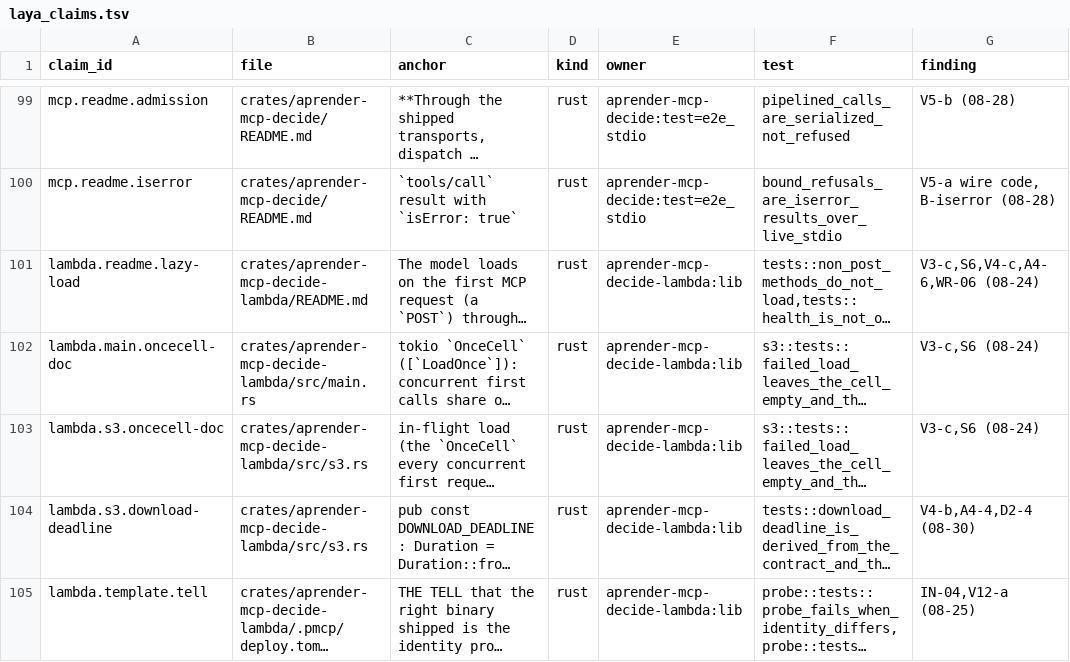
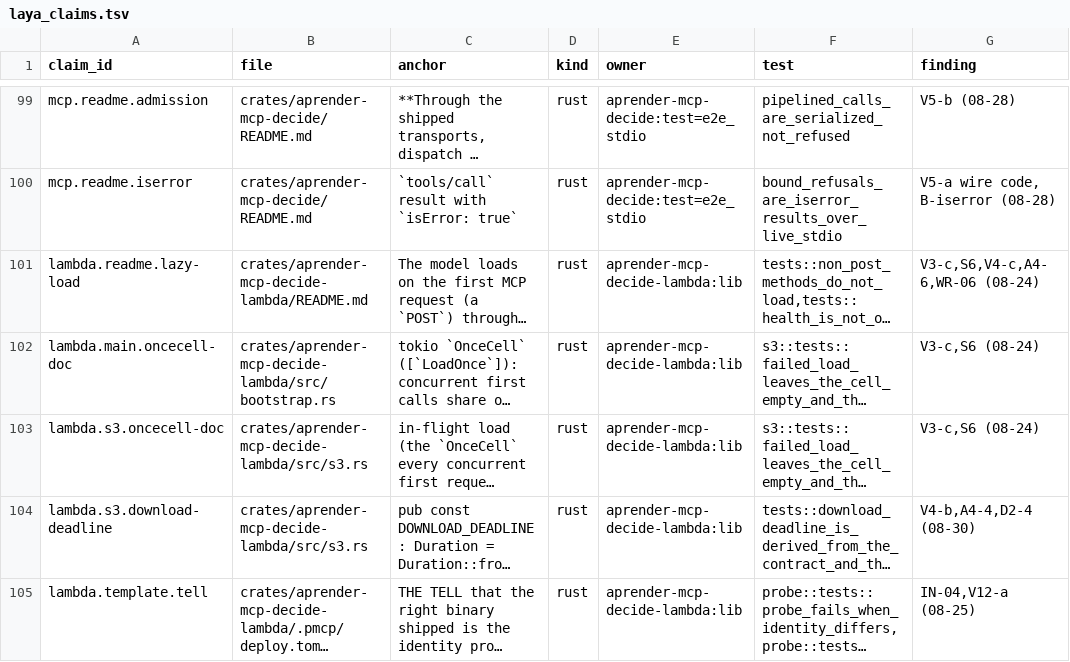
Before and after one commit to guyernest/aprender, a TSV file: scripts/laya_claims.tsv, drawn as a sheet; only a part is shown, gaps mark what is left out; long unchanged cells end in …; the diff names each change by its address in the sheet, - before the commit and + after, or states it on an @@ line.

```diff
--- a/scripts/laya_claims.tsv
+++ b/scripts/laya_claims.tsv
-B102 (file): crates/aprender-mcp-decide-lambda/src/main.rs
+B102 (file): crates/aprender-mcp-decide-lambda/src/bootstrap.rs
```
Also changed, not shown: 11 other files.
